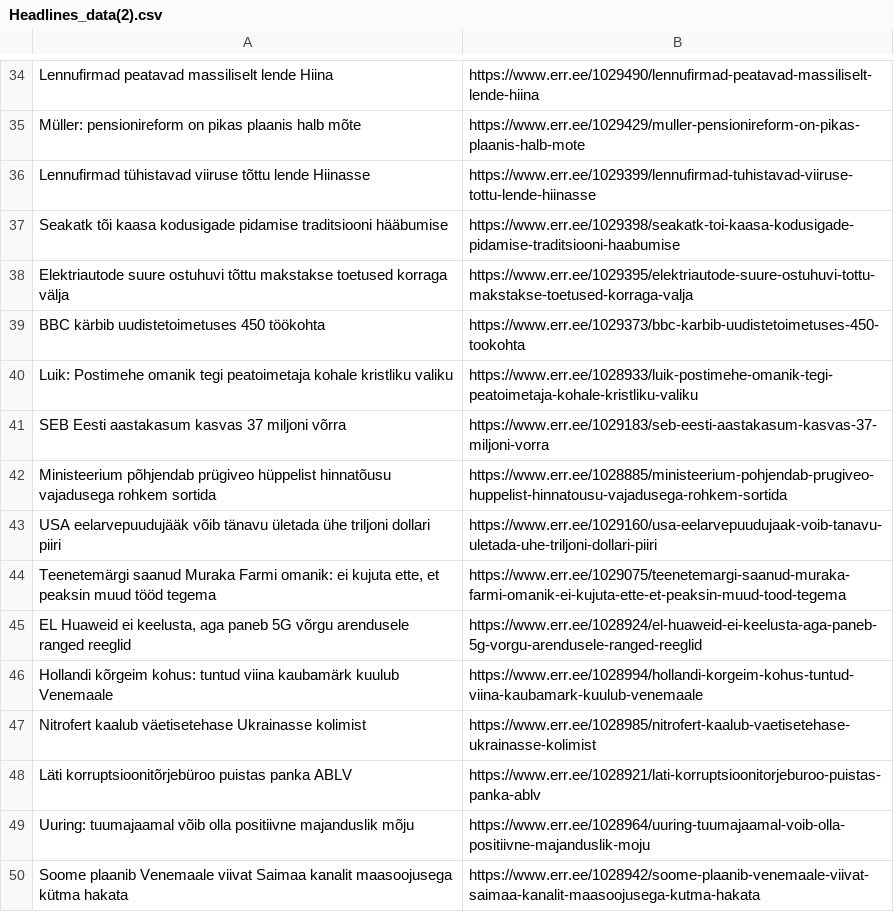
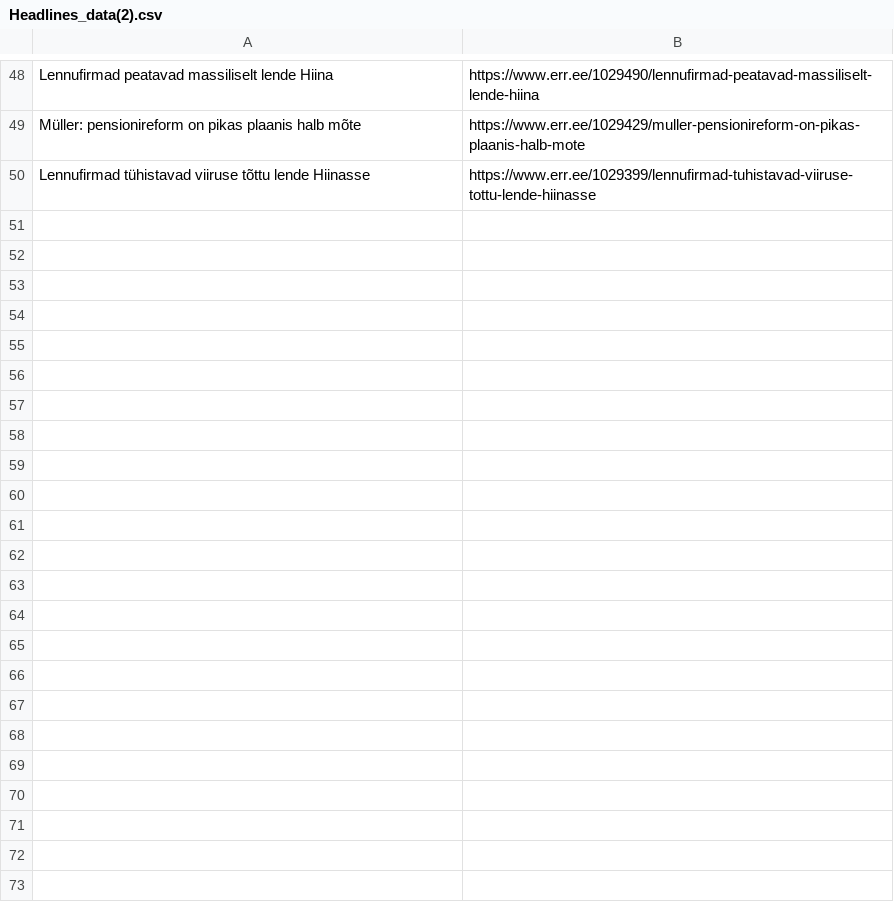
Before and after one commit to yomajo/Investor-Newsletter, a CSV file: Output/Headlines_data(2).csv, drawn as a sheet; only a part is shown, gaps mark what is left out; removed rows and columns are numbered as before the commit, all else as after; the diff covers the shown part only; the diff names each change by its address in the sheet, - before the commit and + after, or states it on an @@ line.

```diff
--- a/Output/Headlines_data(2).csv
+++ b/Output/Headlines_data(2).csv
-row 37: Seakatk tõi kaasa kodusigade pidamise traditsiooni hääbumise | https://www.err.ee/1029398/seakatk-toi-kaasa-kodusigade-pidamise-traditsiooni-haabumise
-row 38: Elektriautode suure ostuhuvi tõttu makstakse toetused korraga välja | https://www.err.ee/1029395/elektriautode-suure-ostuhuvi-tottu-makstakse-toetused-korraga-valja
-row 39: BBC kärbib uudistetoimetuses 450 töökohta | https://www.err.ee/1029373/bbc-karbib-uudistetoimetuses-450-tookohta
-row 40: Luik: Postimehe omanik tegi peatoimetaja kohale kristliku valiku | https://www.err.ee/1028933/luik-postimehe-omanik-tegi-peatoimetaja-kohale-kristliku-valiku
-row 41: SEB Eesti aastakasum kasvas 37 miljoni võrra | https://www.err.ee/1029183/seb-eesti-aastakasum-kasvas-37-miljoni-vorra
-row 42: Ministeerium põhjendab prügiveo hüppelist hinnatõusu vajadusega rohkem sortida | https://www.err.ee/1028885/ministeerium-pohjendab-prugiveo-huppelist-hinnatousu-vajadusega-rohkem-sortida
-row 43: USA eelarvepuudujääk võib tänavu ületada ühe triljoni dollari piiri | https://www.err.ee/1029160/usa-eelarvepuudujaak-voib-tanavu-uletada-uhe-triljoni-dollari-piiri
-row 44: Teenetemärgi saanud Muraka Farmi omanik: ei kujuta ette, et peaksin muud tööd tegema | https://www.err.ee/1029075/teenetemargi-saanud-muraka-farmi-omanik-ei-kujuta-ette-et-peaksin-muud-tood-tegema
-row 45: EL Huaweid ei keelusta, aga paneb 5G võrgu arendusele ranged reeglid | https://www.err.ee/1028924/el-huaweid-ei-keelusta-aga-paneb-5g-vorgu-arendusele-ranged-reeglid
-row 46: Hollandi kõrgeim kohus: tuntud viina kaubamärk kuulub Venemaale | https://www.err.ee/1028994/hollandi-korgeim-kohus-tuntud-viina-kaubamark-kuulub-venemaale
-row 47: Nitrofert kaalub väetisetehase Ukrainasse kolimist | https://www.err.ee/1028985/nitrofert-kaalub-vaetisetehase-ukrainasse-kolimist
-row 48: Läti korruptsioonitõrjebüroo puistas panka ABLV | https://www.err.ee/1028921/lati-korruptsioonitorjeburoo-puistas-panka-ablv
-row 49: Uuring: tuumajaamal võib olla positiivne majanduslik mõju | https://www.err.ee/1028964/uuring-tuumajaamal-voib-olla-positiivne-majanduslik-moju
-row 50: Soome plaanib Venemaale viivat Saimaa kanalit maasoojusega kütma hakata | https://www.err.ee/1028942/soome-plaanib-venemaale-viivat-saimaa-kanalit-maasoojusega-kutma-hakata
```
Also changed, not shown: 14 added rows elsewhere in this file, Output/Headlines_data(0).csv, Output/Headlines_data(1).csv, 4 other files.
